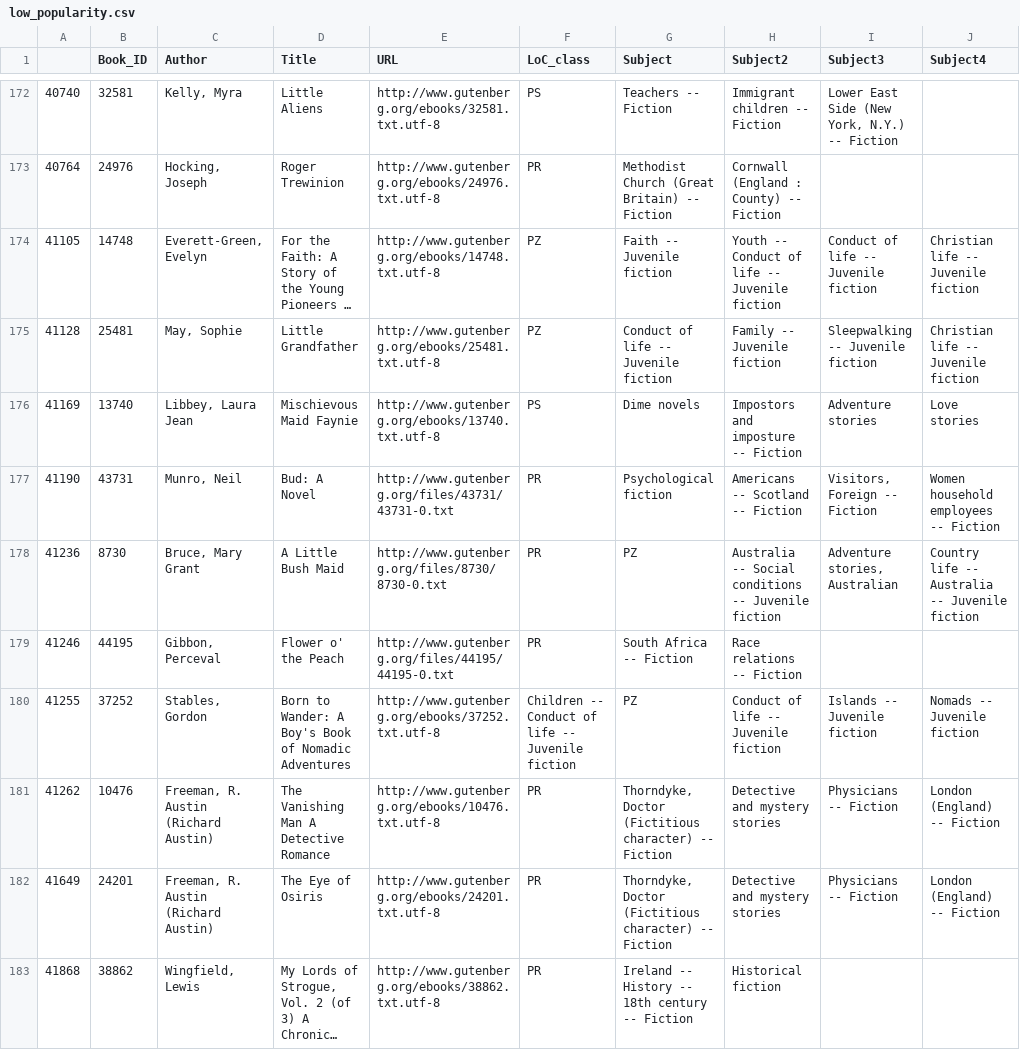
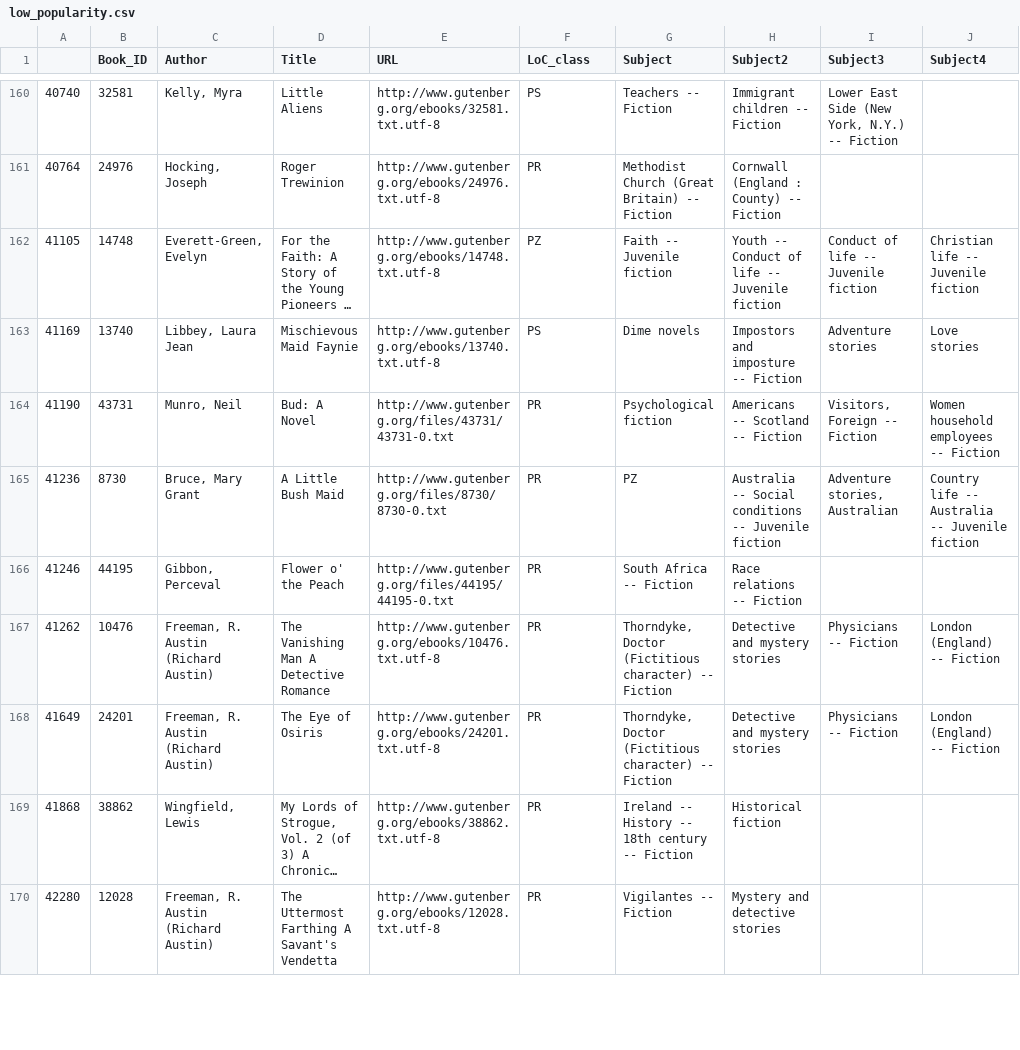
Before and after one commit to dbamman/ACL2019-literary-events, a CSV file: analysis/metadata/low_popularity.csv, drawn as a sheet; only a part is shown, gaps mark what is left out; the shorter side is filled out with more unchanged rows; long unchanged cells end in …; the diff covers the shown part only; the diff names each change by its address in the sheet, - before the commit and + after, or states it on an @@ line.

Commit message:
updates
Added missing prestige authors and removed novels above 10 per author limit

```diff
--- a/analysis/metadata/low_popularity.csv
+++ b/analysis/metadata/low_popularity.csv
-row 175: 41128 | 25481 | May, Sophie | Little Grandfather | http://www.gutenberg.org/ebooks/25481.txt.utf-8 | PZ | Conduct of life -- Juvenile fiction | Family -- Juvenile fiction | Sleepwalking -- Juvenile fiction | Christian life -- Juvenile fiction
-row 180: 41255 | 37252 | Stables, Gordon | Born to Wander: A Boy's Book of Nomadic Adventures | http://www.gutenberg.org/ebooks/37252.txt.utf-8 | Children -- Conduct of life -- Juvenile fiction | PZ | Conduct of life -- Juvenile fiction | Islands -- Juvenile fiction | Nomads -- Juvenile fiction
```
Also changed, not shown: 15 removed rows elsewhere in this file, analysis/metadata/high_popularity.csv, 2 other files.
